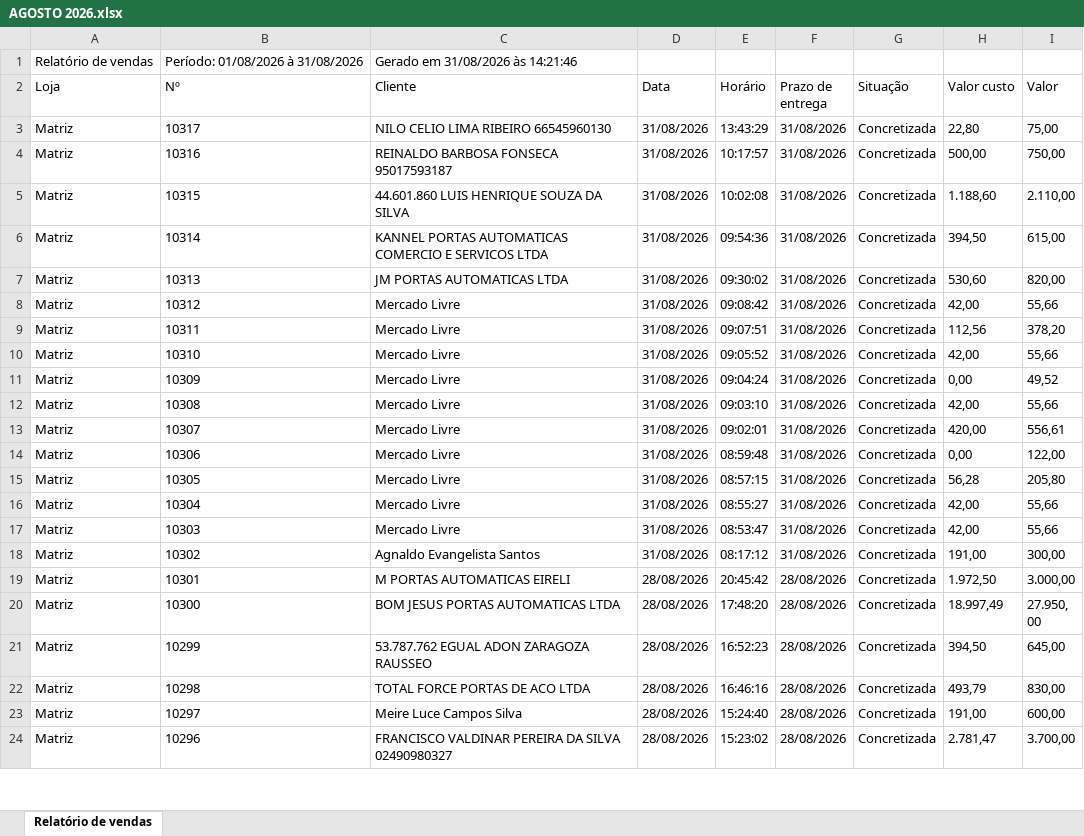
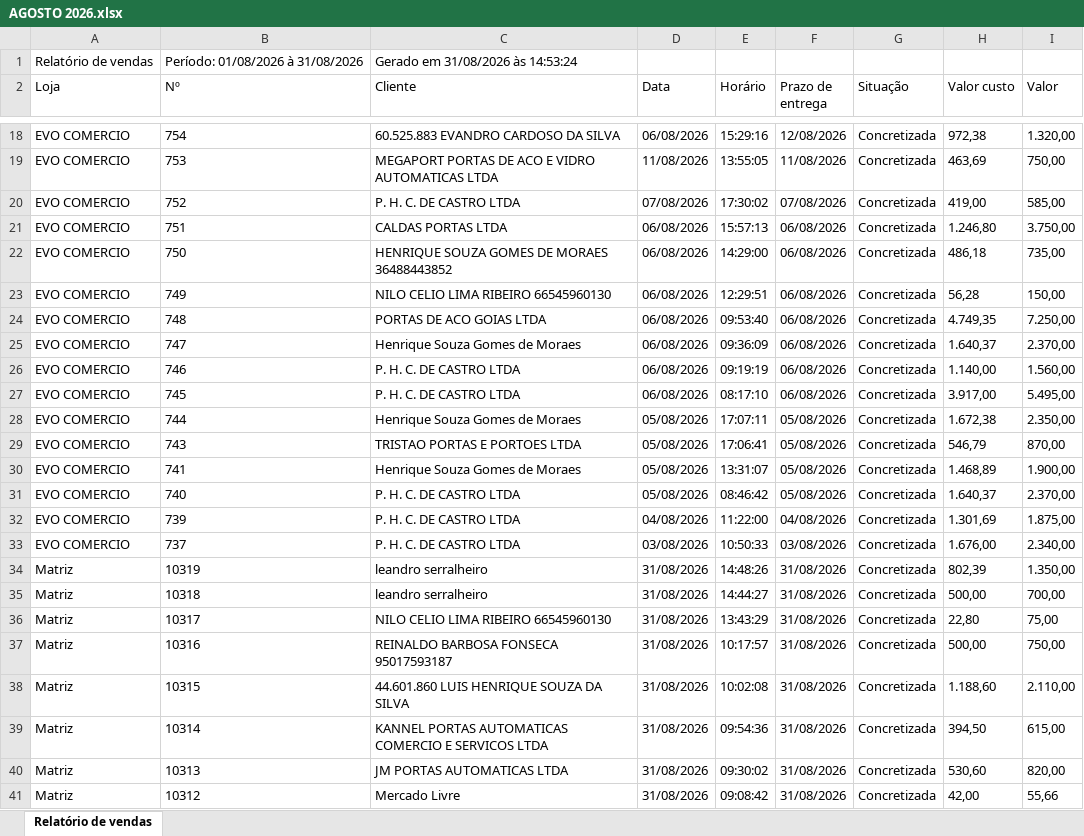
Before and after one commit to samfc-netizen/comercialautobras, an Excel workbook: AGOSTO 2026.xlsx, sheet Relatório de vendas, drawn as a sheet; only a part is shown, gaps mark what is left out; the shorter side is filled out with more unchanged rows; values as stored, in another font and other column widths than the file's, no borders; the diff covers the shown part only; the diff names each change by its address in the sheet, - before the commit and + after, or states it on an @@ line.

```diff
--- a/AGOSTO 2026.xlsx (sheet Relatório de vendas)
+++ b/AGOSTO 2026.xlsx (sheet Relatório de vendas)
-C1 (Cliente): Gerado em 31/08/2026 às 14:21:46
+C1 (Cliente): Gerado em 31/08/2026 às 14:53:24
+row 18: EVO COMERCIO | 754 | 60.525.883 EVANDRO CARDOSO DA SILVA | 06/08/2026 | 15:29:16 | 12/08/2026 | Concretizada | 972,38 | 1.320,00
+row 19: EVO COMERCIO | 753 | MEGAPORT PORTAS DE ACO E VIDRO AUTOMATICAS LTDA | 11/08/2026 | 13:55:05 | 11/08/2026 | Concretizada | 463,69 | 750,00
+row 20: EVO COMERCIO | 752 | P. H. C. DE CASTRO LTDA | 07/08/2026 | 17:30:02 | 07/08/2026 | Concretizada | 419,00 | 585,00
+row 21: EVO COMERCIO | 751 | CALDAS PORTAS LTDA | 06/08/2026 | 15:57:13 | 06/08/2026 | Concretizada | 1.246,80 | 3.750,00
+row 22: EVO COMERCIO | 750 | HENRIQUE SOUZA GOMES DE MORAES 36488443852 | 06/08/2026 | 14:29:00 | 06/08/2026 | Concretizada | 486,18 | 735,00
+row 23: EVO COMERCIO | 749 | NILO CELIO LIMA RIBEIRO 66545960130 | 06/08/2026 | 12:29:51 | 06/08/2026 | Concretizada | 56,28 | 150,00
+row 24: EVO COMERCIO | 748 | PORTAS DE ACO GOIAS LTDA | 06/08/2026 | 09:53:40 | 06/08/2026 | Concretizada | 4.749,35 | 7.250,00
+row 25: EVO COMERCIO | 747 | Henrique Souza Gomes de Moraes | 06/08/2026 | 09:36:09 | 06/08/2026 | Concretizada | 1.640,37 | 2.370,00
+row 26: EVO COMERCIO | 746 | P. H. C. DE CASTRO LTDA | 06/08/2026 | 09:19:19 | 06/08/2026 | Concretizada | 1.140,00 | 1.560,00
+row 27: EVO COMERCIO | 745 | P. H. C. DE CASTRO LTDA | 06/08/2026 | 08:17:10 | 06/08/2026 | Concretizada | 3.917,00 | 5.495,00
+row 28: EVO COMERCIO | 744 | Henrique Souza Gomes de Moraes | 05/08/2026 | 17:07:11 | 05/08/2026 | Concretizada | 1.672,38 | 2.350,00
+row 29: EVO COMERCIO | 743 | TRISTAO PORTAS E PORTOES LTDA | 05/08/2026 | 17:06:41 | 05/08/2026 | Concretizada | 546,79 | 870,00
+row 30: EVO COMERCIO | 741 | Henrique Souza Gomes de Moraes | 05/08/2026 | 13:31:07 | 05/08/2026 | Concretizada | 1.468,89 | 1.900,00
+row 31: EVO COMERCIO | 740 | P. H. C. DE CASTRO LTDA | 05/08/2026 | 08:46:42 | 05/08/2026 | Concretizada | 1.640,37 | 2.370,00
+row 32: EVO COMERCIO | 739 | P. H. C. DE CASTRO LTDA | 04/08/2026 | 11:22:00 | 04/08/2026 | Concretizada | 1.301,69 | 1.875,00
+row 33: EVO COMERCIO | 737 | P. H. C. DE CASTRO LTDA | 03/08/2026 | 10:50:33 | 03/08/2026 | Concretizada | 1.676,00 | 2.340,00
+row 34: Matriz | 10319 | leandro serralheiro | 31/08/2026 | 14:48:26 | 31/08/2026 | Concretizada | 802,39 | 1.350,00
+row 35: Matriz | 10318 | leandro serralheiro | 31/08/2026 | 14:44:27 | 31/08/2026 | Concretizada | 500,00 | 700,00
```
Also changed, not shown: 27 added rows, 4 removed rows and 10 edited cells elsewhere in this sheet, 2 other files.
